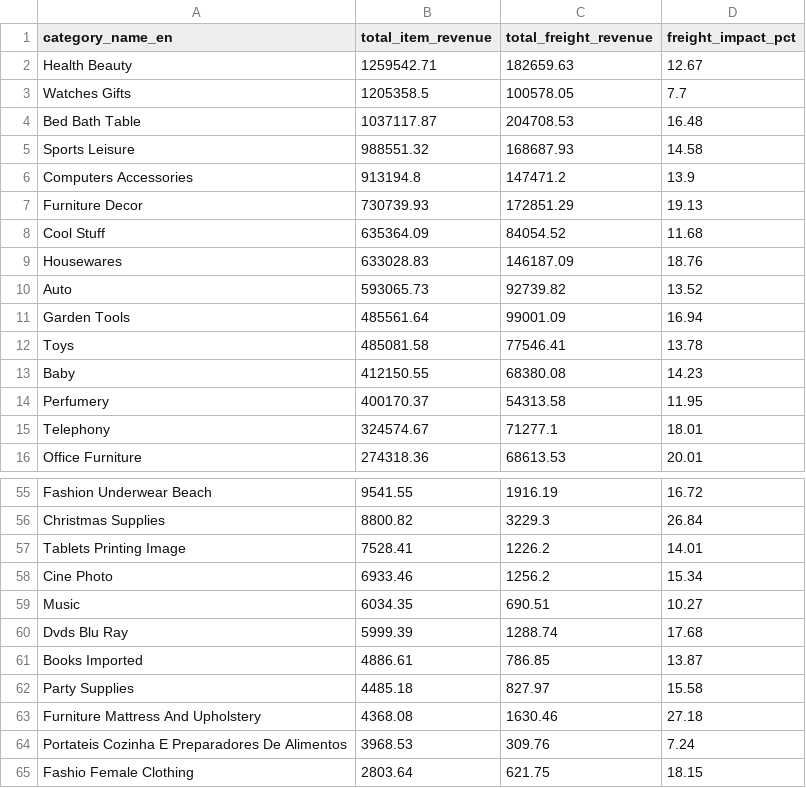
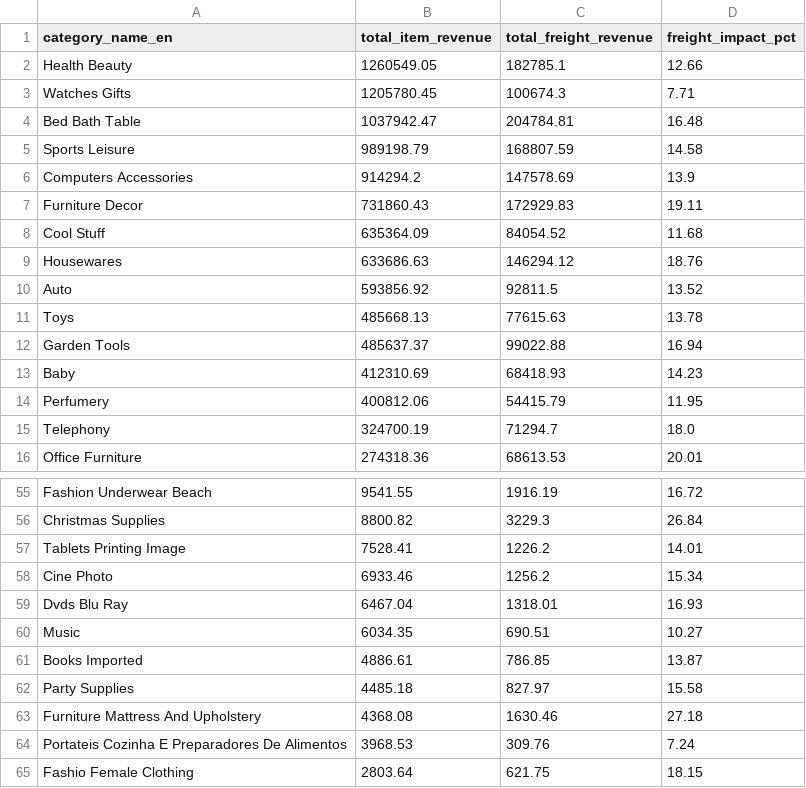
Before and after one commit to BetulBNY/ecommerce-data-lakehouse, a CSV file: dashboard/data/view_category_insights.csv, drawn as a sheet; only a part is shown, gaps mark what is left out; the diff covers the shown part only.

```diff
--- a/dashboard/data/view_category_insights.csv
+++ b/dashboard/data/view_category_insights.csv
@@ -1,16 +1,16 @@
 category_name_en,total_item_revenue,total_freight_revenue,freight_impact_pct
-Health Beauty,1259542.71,182659.63,12.67
-Watches Gifts,1205358.5,100578.05,7.7
-Bed Bath Table,1037117.87,204708.53,16.48
-Sports Leisure,988551.32,168687.93,14.58
-Computers Accessories,913194.8,147471.2,13.9
-Furniture Decor,730739.93,172851.29,19.13
+Health Beauty,1260549.05,182785.1,12.66
+Watches Gifts,1205780.45,100674.3,7.71
+Bed Bath Table,1037942.47,204784.81,16.48
+Sports Leisure,989198.79,168807.59,14.58
+Computers Accessories,914294.2,147578.69,13.9
+Furniture Decor,731860.43,172929.83,19.11
 Cool Stuff,635364.09,84054.52,11.68
-Housewares,633028.83,146187.09,18.76
-Auto,593065.73,92739.82,13.52
-Garden Tools,485561.64,99001.09,16.94
-Toys,485081.58,77546.41,13.78
-Baby,412150.55,68380.08,14.23
-Perfumery,400170.37,54313.58,11.95
-Telephony,324574.67,71277.1,18.01
+Housewares,633686.63,146294.12,18.76
+Auto,593856.92,92811.5,13.52
+Toys,485668.13,77615.63,13.78
+Garden Tools,485637.37,99022.88,16.94
+Baby,412310.69,68418.93,14.23
+Perfumery,400812.06,54415.79,11.95
+Telephony,324700.19,71294.7,18.0
 Office Furniture,274318.36,68613.53,20.01
@@ -58,4 +58,4 @@ Tablets Printing Image,7528.41,1226.2,14.01
 Cine Photo,6933.46,1256.2,15.34
+Dvds Blu Ray,6467.04,1318.01,16.93
 Music,6034.35,690.51,10.27
-Dvds Blu Ray,5999.39,1288.74,17.68
 Books Imported,4886.61,786.85,13.87
```
Also changed, not shown: 31 edited cells elsewhere in this file, dashboard/data/dim_customers_sample.csv, dashboard/data/view_logistics_performance.csv, 2 other files.
